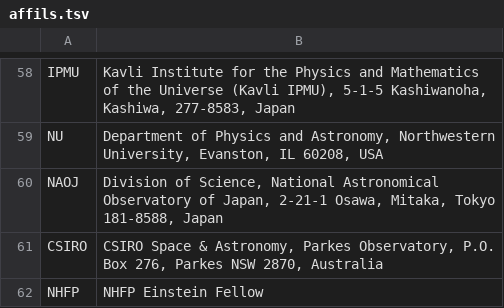
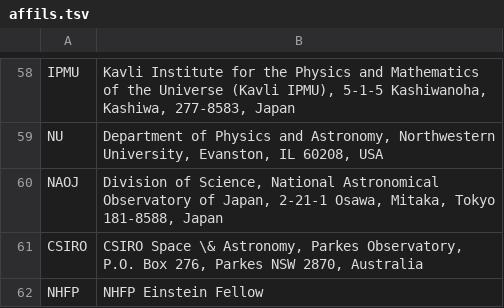
Before and after one commit to leungcalvin/kko_host_paper, a TSV file: affils.tsv, drawn as a sheet; only a part is shown, gaps mark what is left out.

```diff
--- a/affils.tsv
+++ b/affils.tsv
@@ -60,3 +60,3 @@ NU	Department of Physics and Astronomy, Northwestern University, Evanston, IL 60
 NAOJ	Division of Science, National Astronomical Observatory of Japan, 2-21-1 Osawa, Mitaka, Tokyo 181-8588, Japan
-CSIRO	CSIRO Space & Astronomy, Parkes Observatory, P.O. Box 276, Parkes NSW 2870, Australia
+CSIRO	CSIRO Space \& Astronomy, Parkes Observatory, P.O. Box 276, Parkes NSW 2870, Australia
 NHFP	NHFP Einstein Fellow
```
Also changed, not shown: 2 other files.
